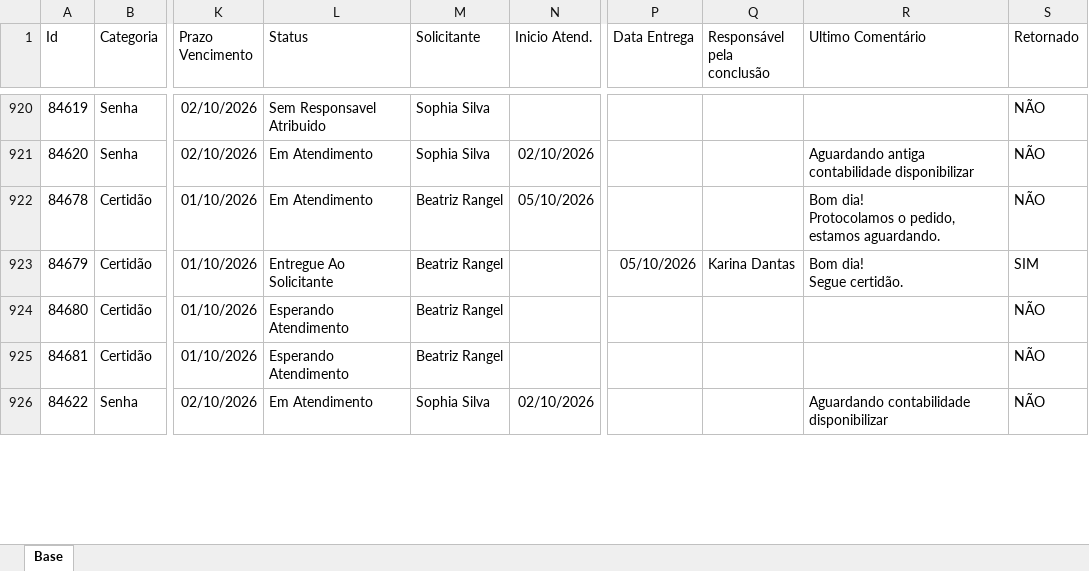
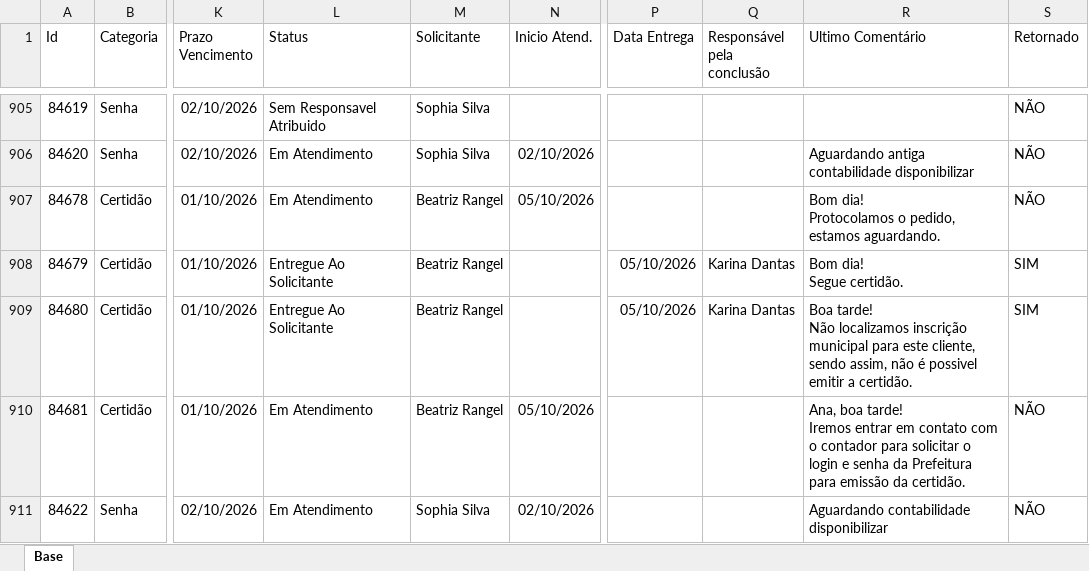
Before and after one commit to Controladoria-MG/Portal-dos-chamados, an Excel workbook: data/base.xlsx, sheet Base, drawn as a sheet; only a part is shown, gaps mark what is left out; values as stored, in another font and other column widths than the file's, no borders; table styles not drawn; addresses are those after the commit; ↵ is a line break in a cell; the diff covers the shown part only; the diff names each change by its address in the sheet, - before the commit and + after, or states it on an @@ line.

```diff
--- a/data/base.xlsx (sheet Base)
+++ b/data/base.xlsx (sheet Base)
-L909 (Status): Esperando Atendimento
+L909 (Status): Entregue Ao Solicitante
-P909 (Data Entrega): (empty)
+P909 (Data Entrega): 05/10/2026
-Q909 (Responsável pela conclusão): (empty)
+Q909 (Responsável pela conclusão): Karina Dantas
-R909 (Ultimo Comentário): (empty)
+R909 (Ultimo Comentário): Boa tarde! ↵ Não localizamos inscrição municipal para este cliente, sendo assim, não é possivel emitir a certidão.
-S909 (Retornado): NÃO
+S909 (Retornado): SIM
-L910 (Status): Esperando Atendimento
+L910 (Status): Em Atendimento
-N910 (Inicio Atend.): (empty)
+N910 (Inicio Atend.): 05/10/2026
-R910 (Ultimo Comentário): (empty)
+R910 (Ultimo Comentário): Ana, boa tarde! ↵ Iremos entrar em contato com o contador para solicitar o login e senha da Prefeitura para emissão da certidão.
```
Also changed, not shown: 21 added rows, 34 removed rows and 32 edited cells elsewhere in this sheet, 2 other files.
